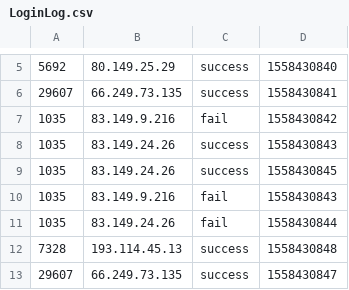
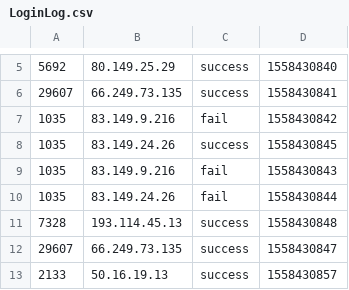
Before and after one commit to VirgilLone/UserbehaviorAnalusis, a CSV file: LoginFailDetect/src/main/resources/LoginLog.csv, drawn as a sheet; only a part is shown, gaps mark what is left out; the shorter side is filled out with more unchanged rows; the diff names each change by its address in the sheet, - before the commit and + after, or states it on an @@ line.

```diff
--- a/LoginFailDetect/src/main/resources/LoginLog.csv
+++ b/LoginFailDetect/src/main/resources/LoginLog.csv
-row 8: 1035 | 83.149.24.26 | success | 1558430843
```
Also changed, not shown: 2 other files.
